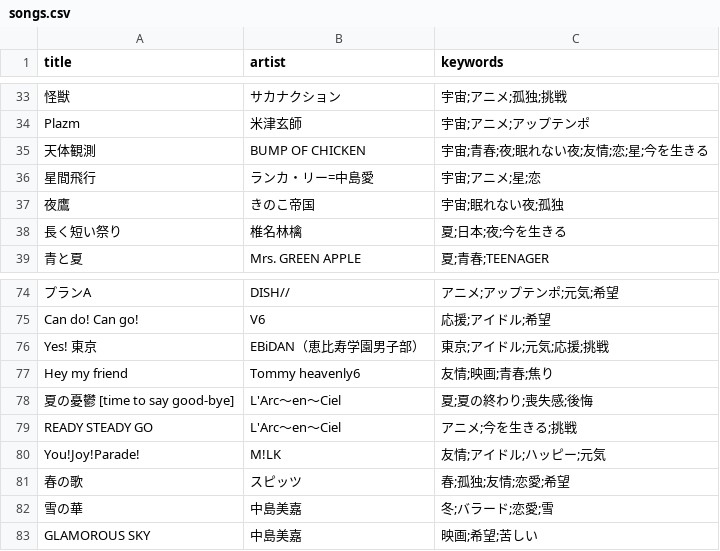
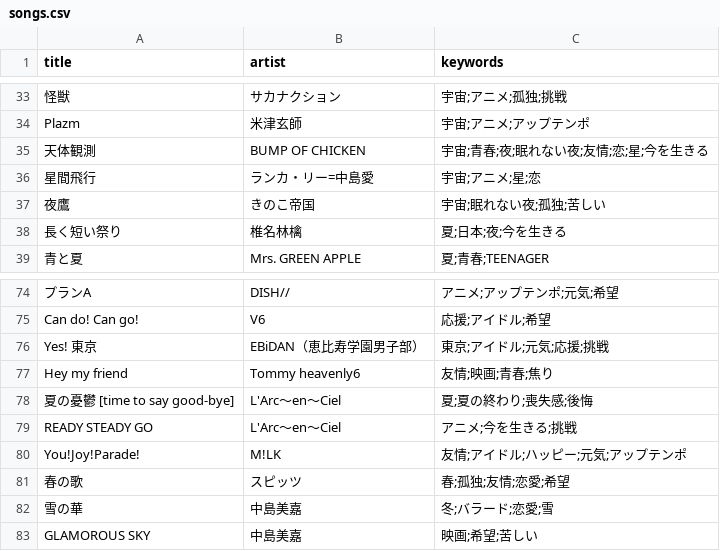
Before and after one commit to sgnakn/song-recommend, a CSV file: src/main/resources/songs.csv, drawn as a sheet; only a part is shown, gaps mark what is left out.

```diff
--- a/src/main/resources/songs.csv
+++ b/src/main/resources/songs.csv
@@ -36,3 +36,3 @@ Plazm,米津玄師,宇宙;アニメ;アップテンポ
 星間飛行,ランカ・リー=中島愛,宇宙;アニメ;星;恋
-夜鷹,きのこ帝国,宇宙;眠れない夜;孤独
+夜鷹,きのこ帝国,宇宙;眠れない夜;孤独;苦しい
 長く短い祭り,椎名林檎,夏;日本;夜;今を生きる
@@ -79,3 +79,3 @@ Hey my friend,Tommy heavenly6,友情;映画;青春;焦り
 READY STEADY GO,L'Arc〜en〜Ciel,アニメ;今を生きる;挑戦
-You!Joy!Parade!,M!LK,友情;アイドル;ハッピー;元気
+You!Joy!Parade!,M!LK,友情;アイドル;ハッピー;元気;アップテンポ
 春の歌,スピッツ,春;孤独;友情;恋愛;希望
```
Also changed, not shown: 1 other file.
